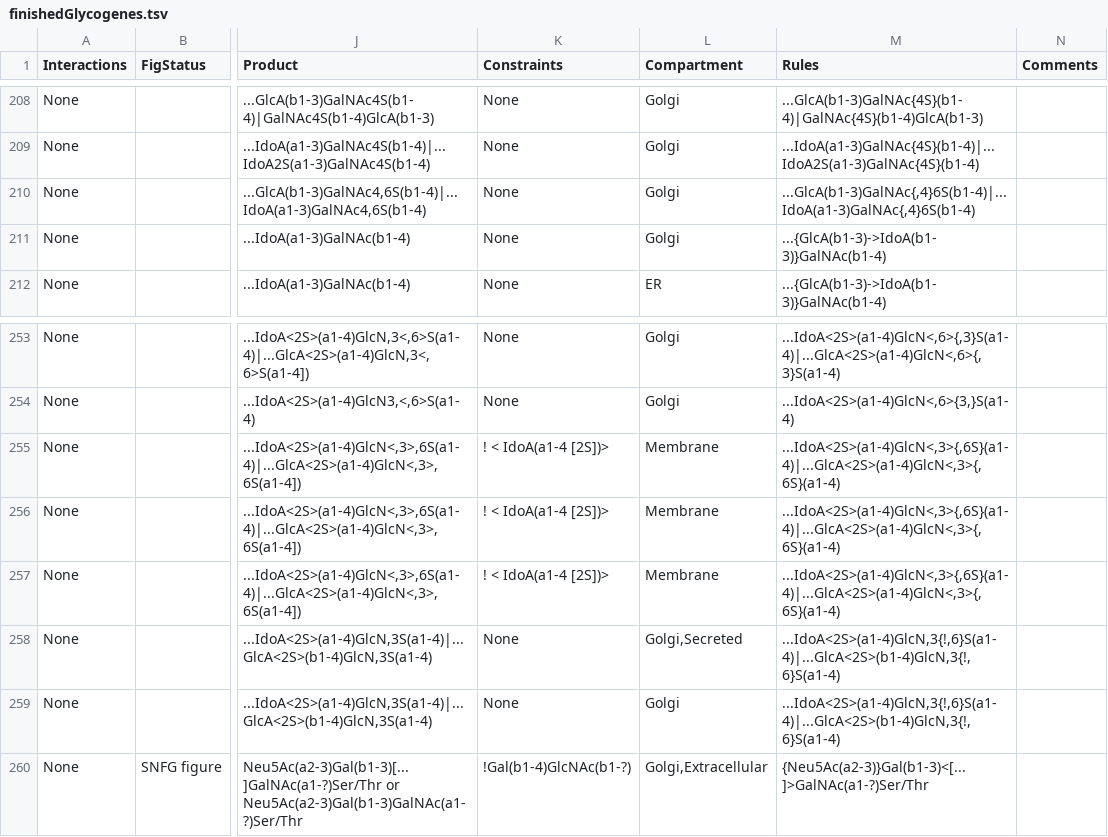
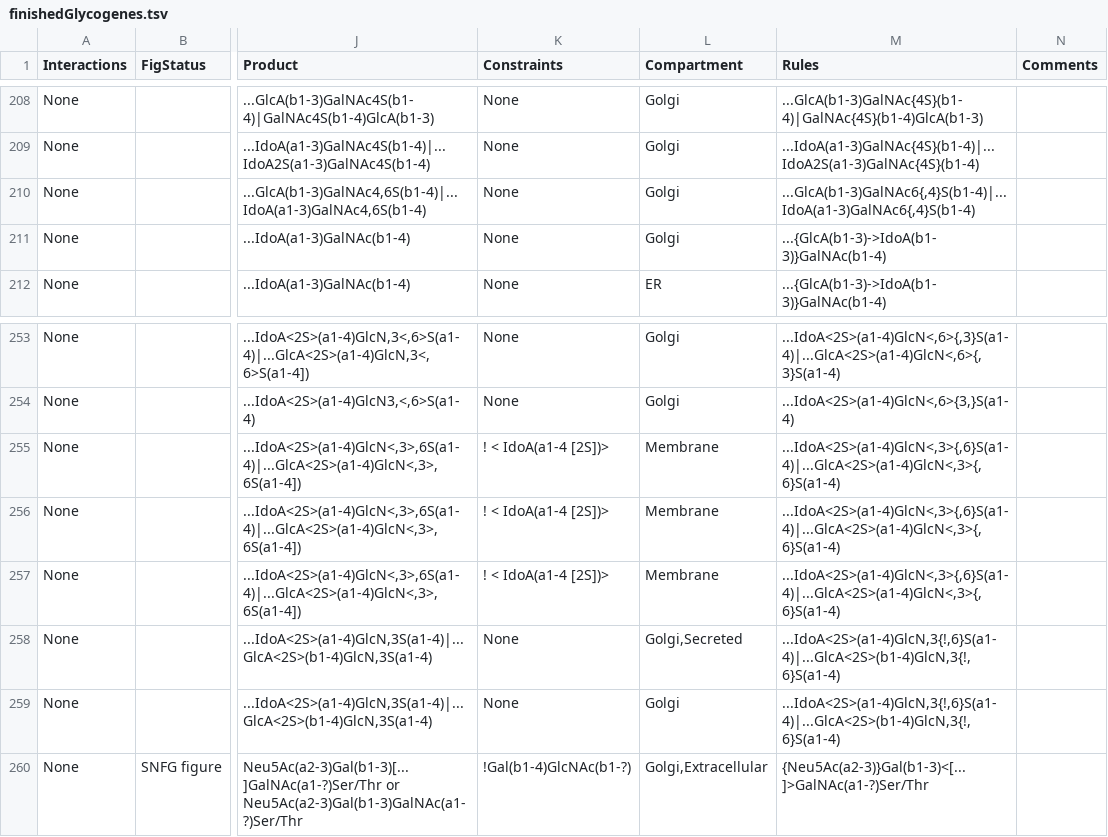
Before and after one commit to neel-lab/GlycoEnzOnto, a TSV file: finishedGlycogenes.tsv, drawn as a sheet; only a part is shown, gaps mark what is left out; the diff names each change by its address in the sheet, - before the commit and + after, or states it on an @@ line.

Commit message:
ruleInterpreter fixed
The ruleInterpreter was overwritten somehow, and has been restored such
that the majority of glycogenes are lexed without errors (save 20)

Errors in finishedGlycogenes.tsv have also been fixed regarding reaction
rules such as malformatting and incorrectly formatted reaction rules
(HS3s).

```diff
--- a/finishedGlycogenes.tsv
+++ b/finishedGlycogenes.tsv
-M210 (Rules): ...GlcA(b1-3)GalNAc{,4}6S(b1-4)|...IdoA(a1-3)GalNAc{,4}6S(b1-4)
+M210 (Rules): ...GlcA(b1-3)GalNAc6{,4}S(b1-4)|...IdoA(a1-3)GalNAc6{,4}S(b1-4)
-M255:M257 (Rules): ...IdoA<2S>(a1-4)GlcN<,3>{,6S}(a1-4)|...GlcA<2S>(a1-4)GlcN<,3>{,6S}(a1-4)
+M255:M257 (Rules): ...IdoA<2S>(a1-4)GlcN<,3>{,6}S(a1-4)|...GlcA<2S>(a1-4)GlcN<,3>{,6}S(a1-4)
```
Also changed, not shown: 3 other files.
